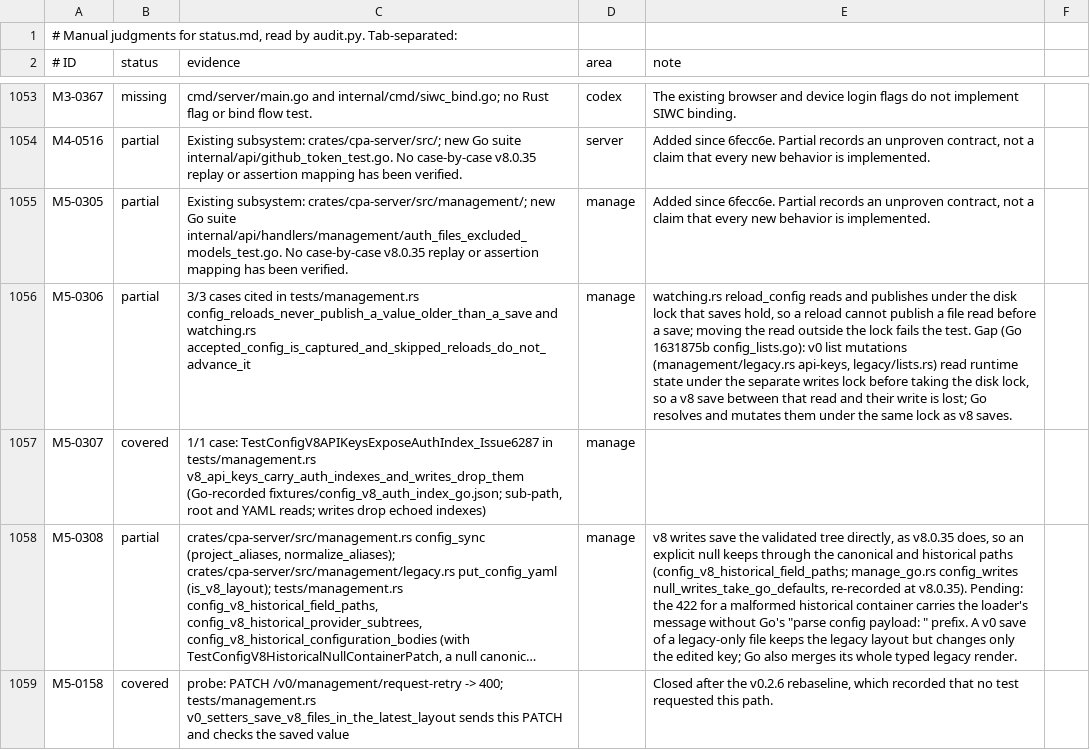
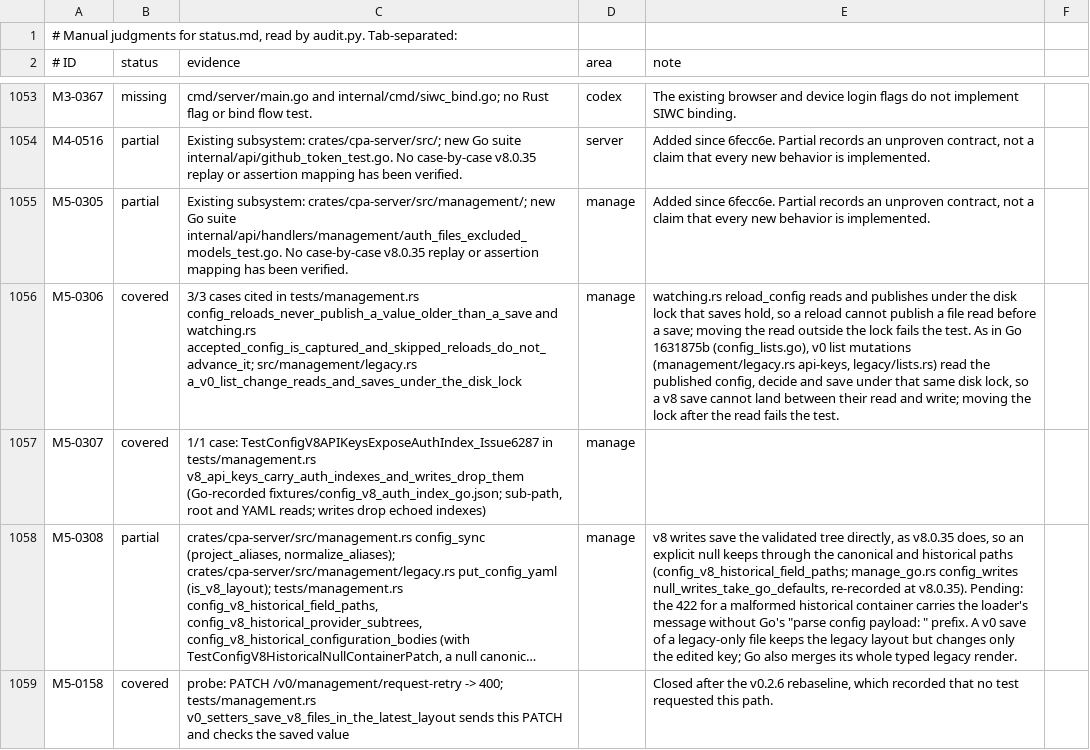
Before and after one commit to DarkEden-coding/sub-api-proxy, a TSV file: docs/parity-audit/manual.tsv, drawn as a sheet; only a part is shown, gaps mark what is left out; long unchanged cells end in …; the diff names each change by its address in the sheet, - before the commit and + after, or states it on an @@ line.

Commit message:
Audit: M5-0306 covered and 1631875b ported with the v0 list fence
Amp-Thread-ID: https://ampcode.com/threads/T-01a15a72-ec3f-7743-b38f-c94e1ce969da
Co-authored-by: Amp <amp@ampcode.com>

```diff
--- a/docs/parity-audit/manual.tsv
+++ b/docs/parity-audit/manual.tsv
-B1056 (status): partial
+B1056 (status): covered
-C1056 (evidence): …and watching.rs accepted_config_is_captured_and_skipped_reloads_do_not_advance_it
+C1056 (evidence): …and watching.rs accepted_config_is_captured_and_skipped_reloads_do_not_advance_it; src/management/legacy.rs a_v0_list_change_reads_and_saves_under_the_disk_lock
-E1056 (note): …the test. Gap (Go 1631875b config_lists.go): v0 list mutations (management/legacy.rs api-keys, legacy/lists.rs) read runtime state under the separate writes lock before taking the disk lock, so a v8 save between that read and their write is lost; Go resolves and mutates them under the same lock as v8 saves.
+E1056 (note): …the test. As in Go 1631875b (config_lists.go), v0 list mutations (management/legacy.rs api-keys, legacy/lists.rs) read the published config, decide and save under that same disk lock, so a v8 save cannot land between their read and write; moving the lock after the read fails the test.
```
Also changed, not shown: 1 other file.
